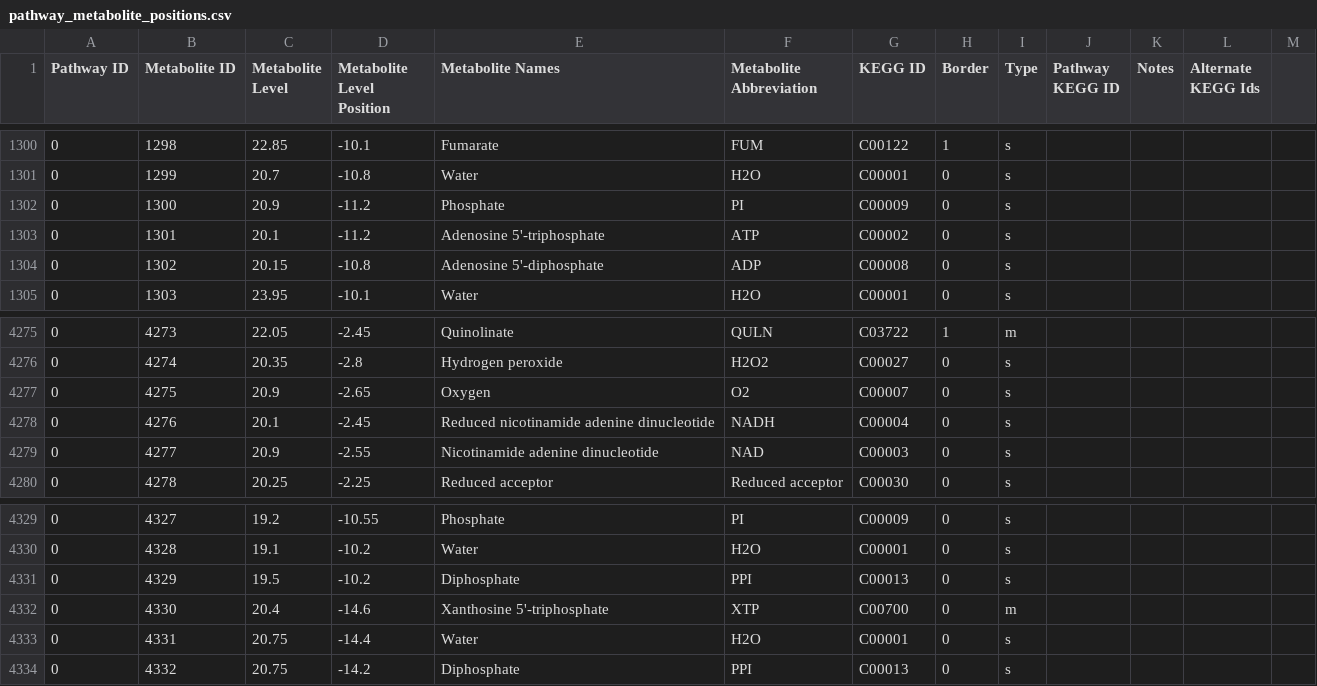
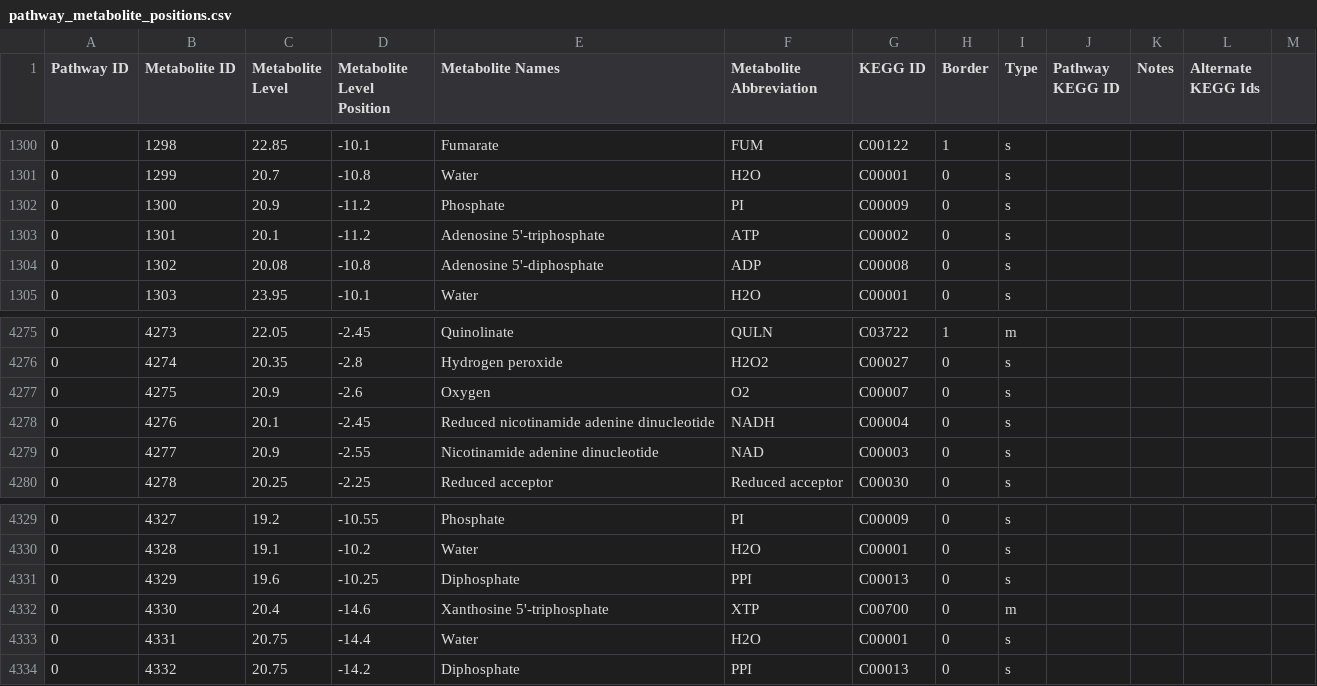
Before and after one commit to desmondlun/MOST, a CSV file: etc/visualization/pathway_metabolite_positions.csv, drawn as a sheet; only a part is shown, gaps mark what is left out.

Commit message:
Fixed most bugs with side node names.

```diff
--- a/etc/visualization/pathway_metabolite_positions.csv
+++ b/etc/visualization/pathway_metabolite_positions.csv
@@ -1303,3 +1303,3 @@ Pathway ID,Metabolite ID,Metabolite Level,Metabolite Level Position,Metabolite N
 0,1301,20.1,-11.2,Adenosine 5'-triphosphate,ATP,C00002,0,s,,,,
-0,1302,20.15,-10.8,Adenosine 5'-diphosphate,ADP,C00008,0,s,,,,
+0,1302,20.08,-10.8,Adenosine 5'-diphosphate,ADP,C00008,0,s,,,,
 0,1303,23.95,-10.1,Water,H2O,C00001,0,s,,,,
@@ -4276,3 +4276,3 @@ Pathway ID,Metabolite ID,Metabolite Level,Metabolite Level Position,Metabolite N
 0,4274,20.35,-2.8,Hydrogen peroxide,H2O2,C00027,0,s,,,,
-0,4275,20.9,-2.65,Oxygen,O2,C00007,0,s,,,,
+0,4275,20.9,-2.6,Oxygen,O2,C00007,0,s,,,,
 0,4276,20.1,-2.45,Reduced nicotinamide adenine dinucleotide,NADH,C00004,0,s,,,,
@@ -4330,3 +4330,3 @@ Pathway ID,Metabolite ID,Metabolite Level,Metabolite Level Position,Metabolite N
 0,4328,19.1,-10.2,Water,H2O,C00001,0,s,,,,
-0,4329,19.5,-10.2,Diphosphate,PPI,C00013,0,s,,,,
+0,4329,19.6,-10.25,Diphosphate,PPI,C00013,0,s,,,,
 0,4330,20.4,-14.6,Xanthosine 5'-triphosphate,XTP,C00700,0,m,,,,
```
Also changed, not shown: 2 other files.
